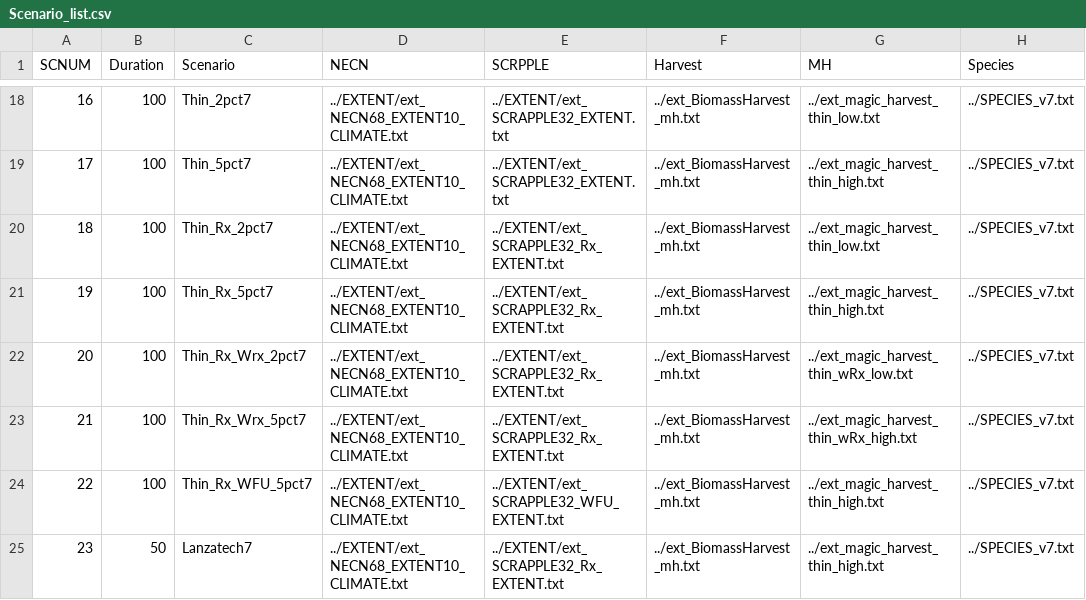
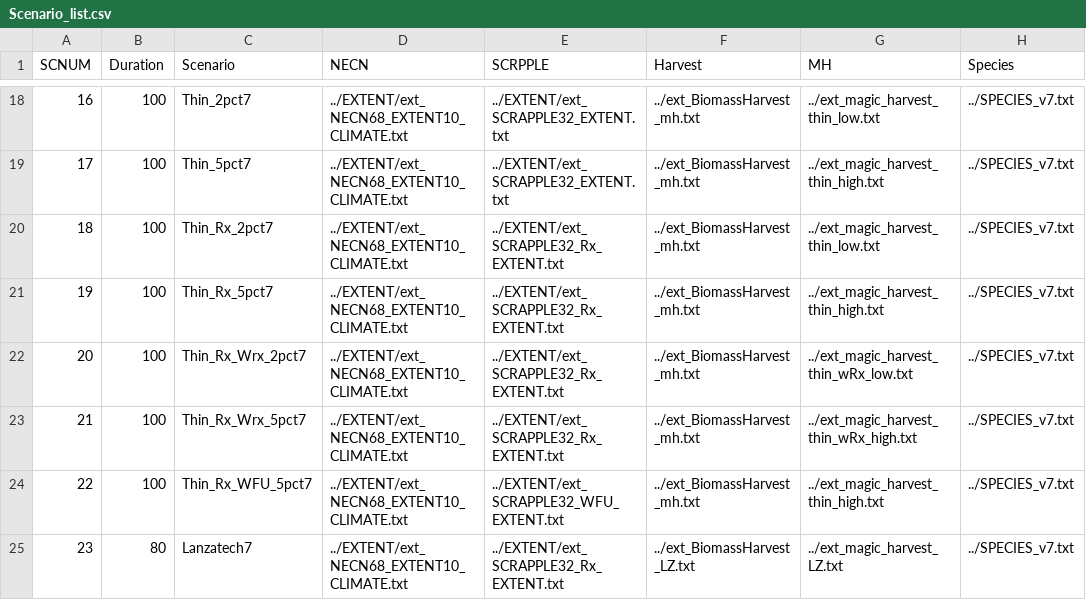
Before and after one commit to tgestabrook/PNWRS-LANDIS-2025, a CSV file: Scenario_list.csv, drawn as a sheet; only a part is shown, gaps mark what is left out.

Commit message:
Add Lanzatech MH scenario

```diff
--- a/Scenario_list.csv
+++ b/Scenario_list.csv
@@ -24,2 +24,2 @@
 22,100,Thin_Rx_WFU_5pct7,../EXTENT/ext_NECN68_EXTENT10_CLIMATE.txt,../EXTENT/ext_SCRAPPLE32_WFU_EXTENT.txt,../ext_BiomassHarvest_mh.txt,../ext_magic_harvest_thin_high.txt,../SPECIES_v7.txt
-23,50,Lanzatech7,../EXTENT/ext_NECN68_EXTENT10_CLIMATE.txt,../EXTENT/ext_SCRAPPLE32_Rx_EXTENT.txt,../ext_BiomassHarvest_mh.txt,../ext_magic_harvest_thin_high.txt,../SPECIES_v7.txt
+23,80,Lanzatech7,../EXTENT/ext_NECN68_EXTENT10_CLIMATE.txt,../EXTENT/ext_SCRAPPLE32_Rx_EXTENT.txt,../ext_BiomassHarvest_LZ.txt,../ext_magic_harvest_LZ.txt,../SPECIES_v7.txt
```
Also changed, not shown: 2 other files.
